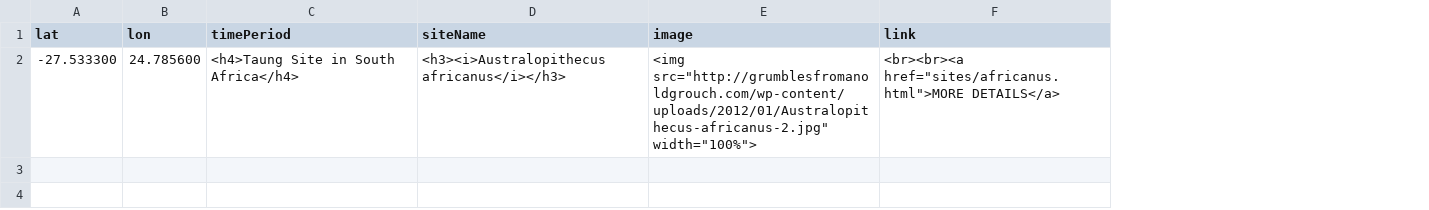
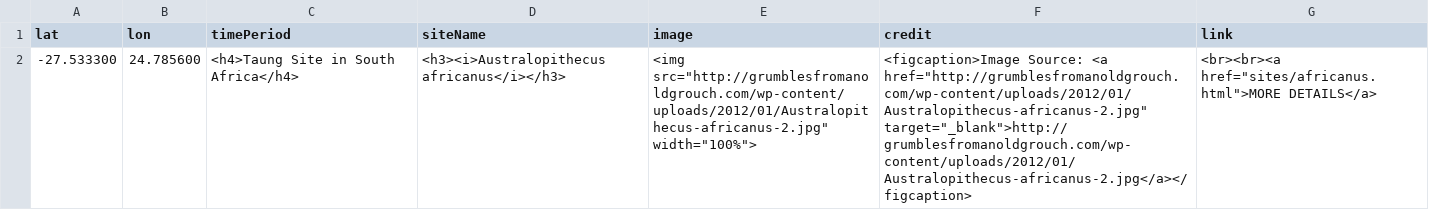
Before and after one commit to batkocl1/HFG, a CSV file: sites/aa-sites-popup.csv, drawn as a sheet; the diff names each change by its address in the sheet, - before the commit and + after, or states it on an @@ line.

Commit message:
Update aa-sites-popup.csv

```diff
--- a/sites/aa-sites-popup.csv
+++ b/sites/aa-sites-popup.csv
+column F (credit), row 2: <figcaption>Image Source: <a href="http://grumblesfromanoldgrouch.com/wp-content/uploads/2012/01/Australopithecus-africanus-2.jpg" target="_blank">http://grumblesfromanoldgrouch.com/wp-content/uploads/2012/01/Australopithecus-africanus-2.jpg</a></figcaption>
```
